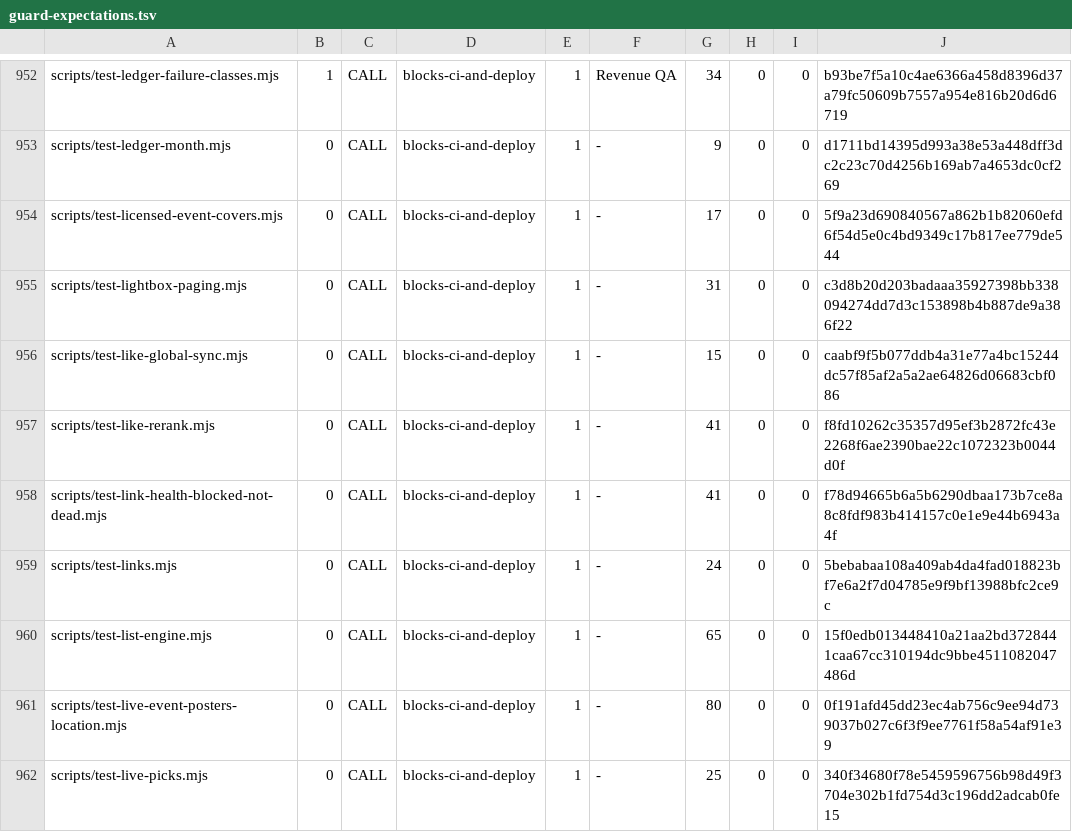
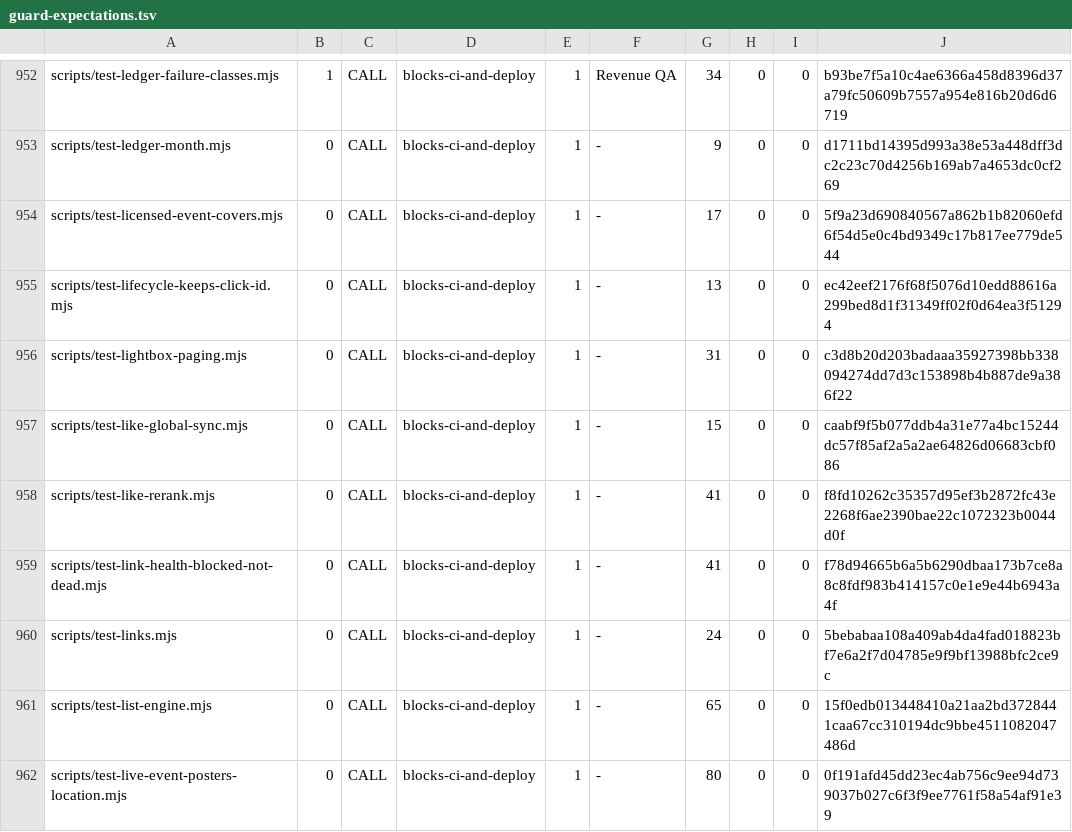
Before and after one commit to wallstreethyena/Wayfind, a TSV file: scripts/lib/guard-expectations.tsv, drawn as a sheet; only a part is shown, gaps mark what is left out; the shorter side is filled out with more unchanged rows; the diff names each change by its address in the sheet, - before the commit and + after, or states it on an @@ line.

```diff
--- a/scripts/lib/guard-expectations.tsv
+++ b/scripts/lib/guard-expectations.tsv
+row 955: scripts/test-lifecycle-keeps-click-id.mjs | 0 | CALL | blocks-ci-and-deploy | 1 | - | 13 | 0 | 0 | ec42eef2176f68f5076d10edd88616a299bed8d1f31349ff02f0d64ea3f51294
```
Also changed, not shown: 3 other files.
